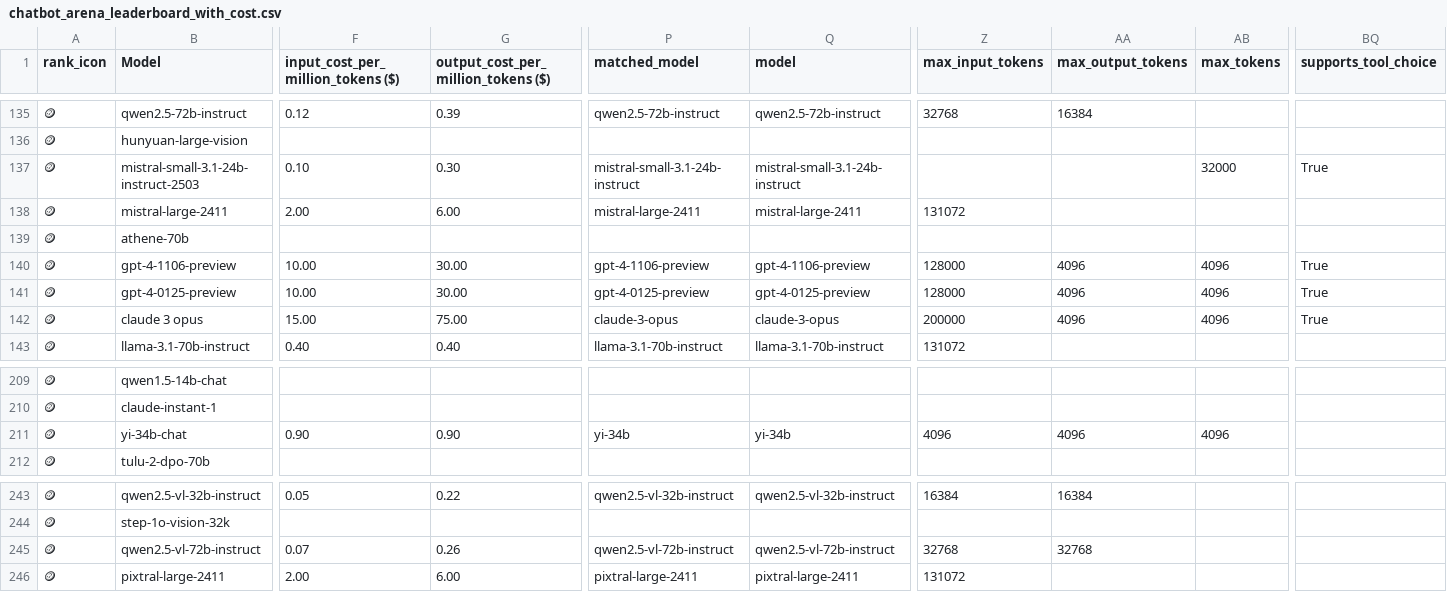
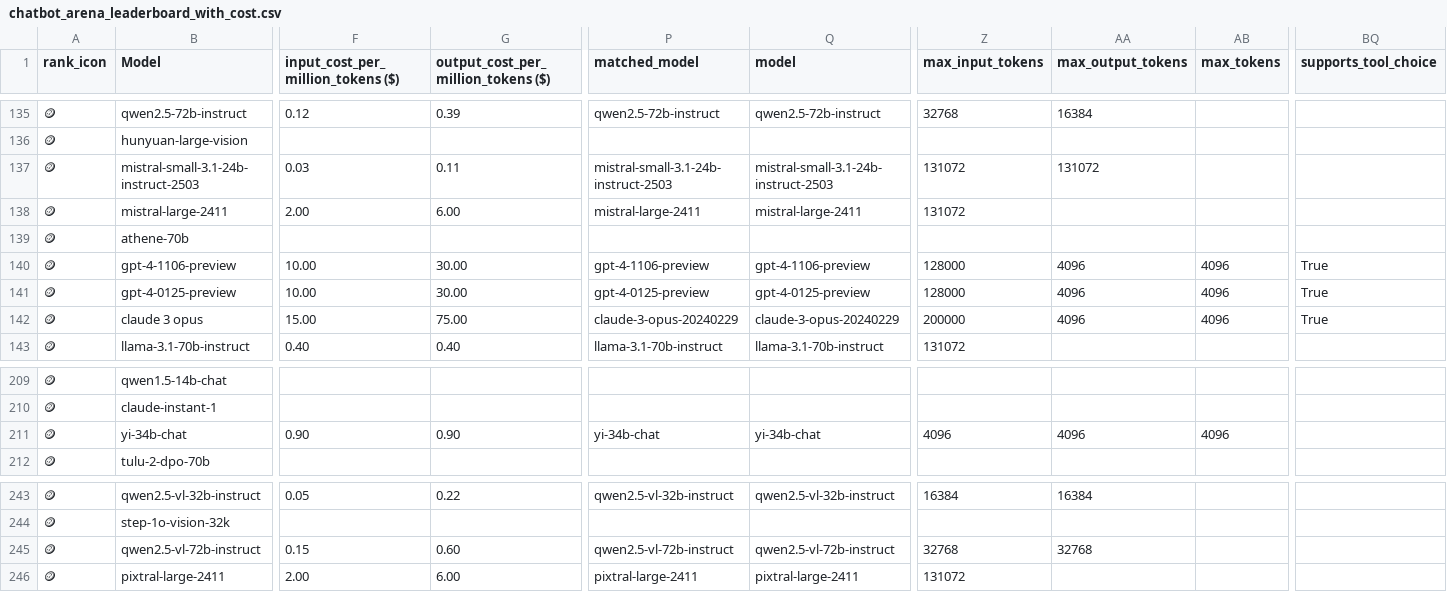
Before and after one commit to ZachLaik/compare-models, a CSV file: chatbot_arena_leaderboard_with_cost.csv, drawn as a sheet; only a part is shown, gaps mark what is left out; the diff covers the shown part only; the diff names each change by its address in the sheet, - before the commit and + after, or states it on an @@ line.

```diff
--- a/chatbot_arena_leaderboard_with_cost.csv
+++ b/chatbot_arena_leaderboard_with_cost.csv
-F137: 0.10
+F137: 0.03
-G137: 0.30
+G137: 0.11
-P137 (matched_model): mistral-small-3.1-24b-instruct
+P137 (matched_model): mistral-small-3.1-24b-instruct-2503
-Q137 (model): mistral-small-3.1-24b-instruct
+Q137 (model): mistral-small-3.1-24b-instruct-2503
-Z137 (max_input_tokens): (empty)
+Z137 (max_input_tokens): 131072
-AA137 (max_output_tokens): (empty)
+AA137 (max_output_tokens): 131072
-AB137 (max_tokens): 32000
+AB137 (max_tokens): (empty)
-BQ137 (supports_tool_choice): True
+BQ137 (supports_tool_choice): (empty)
-P142 (matched_model): claude-3-opus
+P142 (matched_model): claude-3-opus-20240229
-Q142 (model): claude-3-opus
+Q142 (model): claude-3-opus-20240229
-P211 (matched_model): yi-34b
+P211 (matched_model): yi-34b-chat
-Q211 (model): yi-34b
+Q211 (model): yi-34b-chat
-F245: 0.07
+F245: 0.15
-G245: 0.26
+G245: 0.60
```
Also changed, not shown: 186 edited cells elsewhere in this file, 1 other file.
